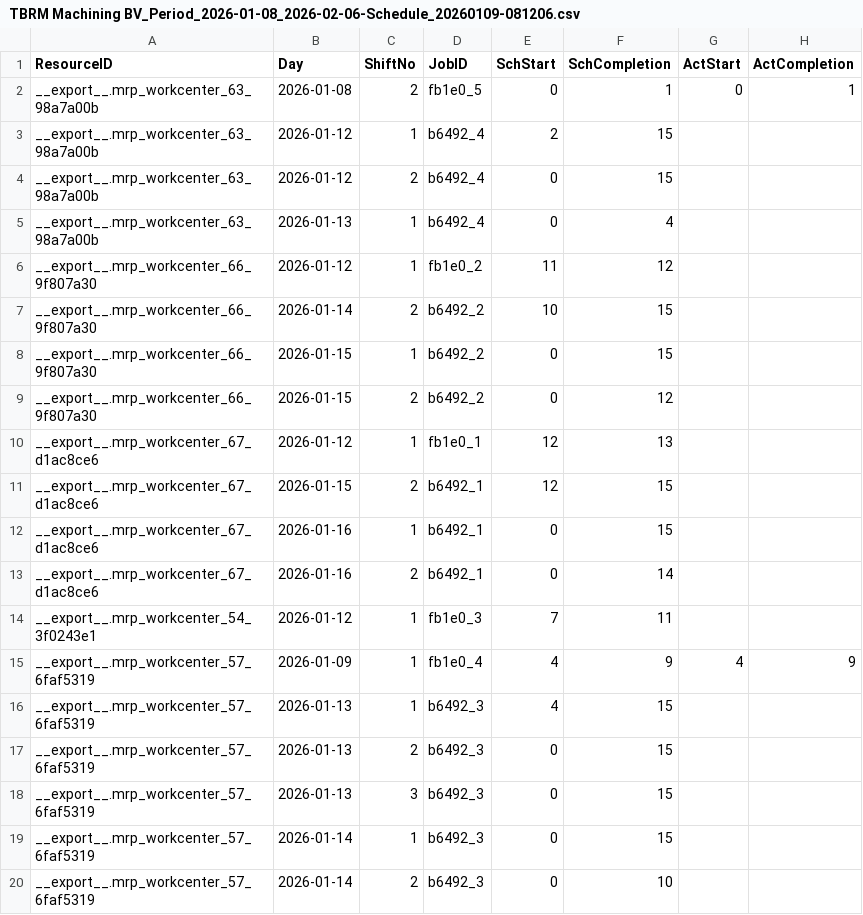
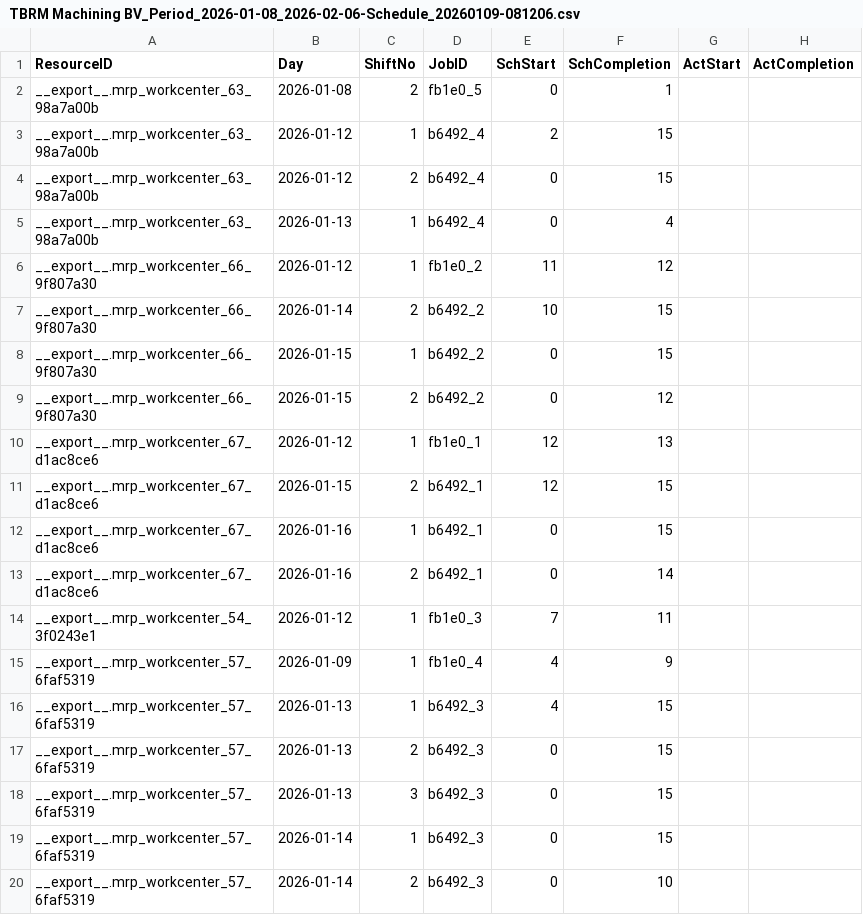
Before and after one commit to muratfirat78/ProductionPlanning, a CSV file: UseCases/TBRM Machining BV/TBRM Machining BV_Period_2026-01-08_2026-02-06-Schedule_20260109-081206.csv, drawn as a sheet.

```diff
--- a/UseCases/TBRM Machining BV/TBRM Machining BV_Period_2026-01-08_2026-02-06-Schedule_20260109-081206.csv
+++ b/UseCases/TBRM Machining BV/TBRM Machining BV_Period_2026-01-08_2026-02-06-Schedule_20260109-081206.csv
@@ -1,3 +1,3 @@
 ResourceID,Day,ShiftNo,JobID,SchStart,SchCompletion,ActStart,ActCompletion
-__export__.mrp_workcenter_63_98a7a00b,2026-01-08,2,fb1e0_5,0,1,0,1
+__export__.mrp_workcenter_63_98a7a00b,2026-01-08,2,fb1e0_5,0,1,,
 __export__.mrp_workcenter_63_98a7a00b,2026-01-12,1,b6492_4,2,15,,
@@ -14,3 +14,3 @@ __export__.mrp_workcenter_67_d1ac8ce6,2026-01-16,2,b6492_1,0,14,,
 __export__.mrp_workcenter_54_3f0243e1,2026-01-12,1,fb1e0_3,7,11,,
-__export__.mrp_workcenter_57_6faf5319,2026-01-09,1,fb1e0_4,4,9,4,9
+__export__.mrp_workcenter_57_6faf5319,2026-01-09,1,fb1e0_4,4,9,,
 __export__.mrp_workcenter_57_6faf5319,2026-01-13,1,b6492_3,4,15,,
```
Also changed, not shown: UseCases/TBRM Machining BV/Jobs_20260109-081206.csv, 11 other files.
